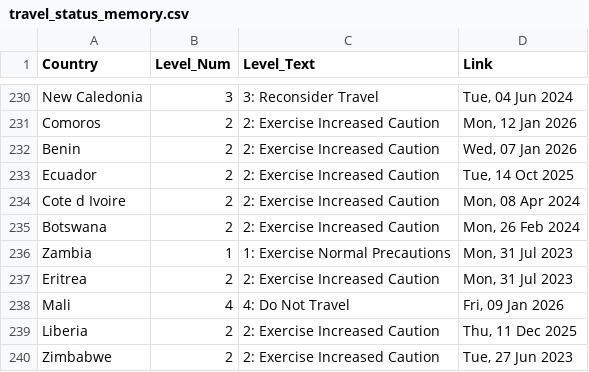
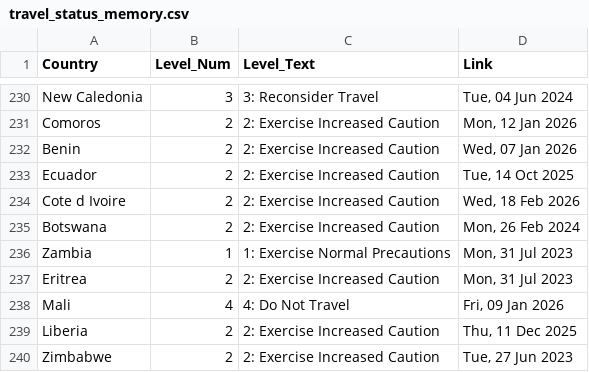
Before and after one commit to hyselee09-stack/ai-consul-bot, a CSV file: travel_status_memory.csv, drawn as a sheet; only a part is shown, gaps mark what is left out.

```diff
--- a/travel_status_memory.csv
+++ b/travel_status_memory.csv
@@ -233,3 +233,3 @@ Benin,2,2: Exercise Increased Caution,"Wed, 07 Jan 2026"
 Ecuador,2,2: Exercise Increased Caution,"Tue, 14 Oct 2025"
-Cote d Ivoire,2,2: Exercise Increased Caution,"Mon, 08 Apr 2024"
+Cote d Ivoire,2,2: Exercise Increased Caution,"Wed, 18 Feb 2026"
 Botswana,2,2: Exercise Increased Caution,"Mon, 26 Feb 2024"
```
